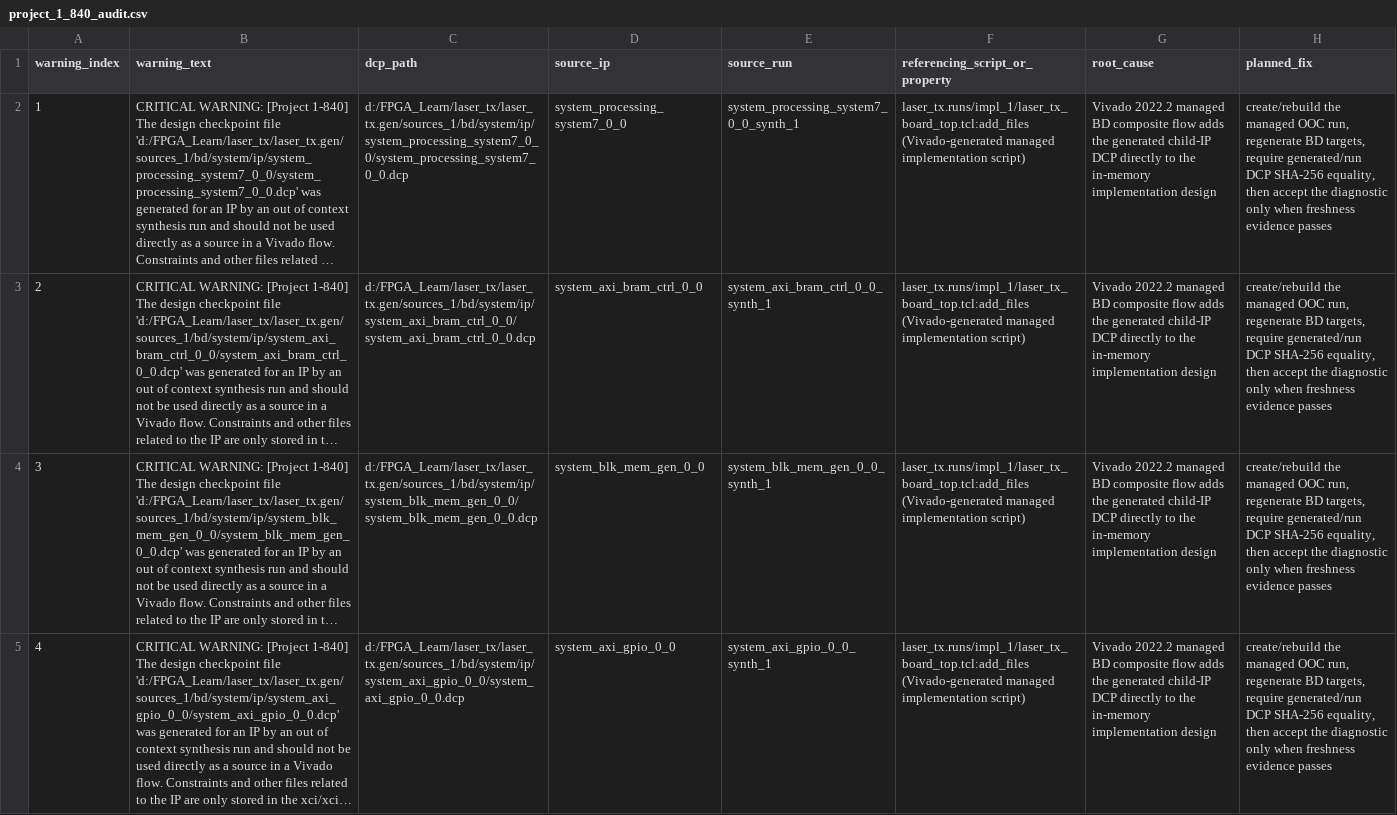
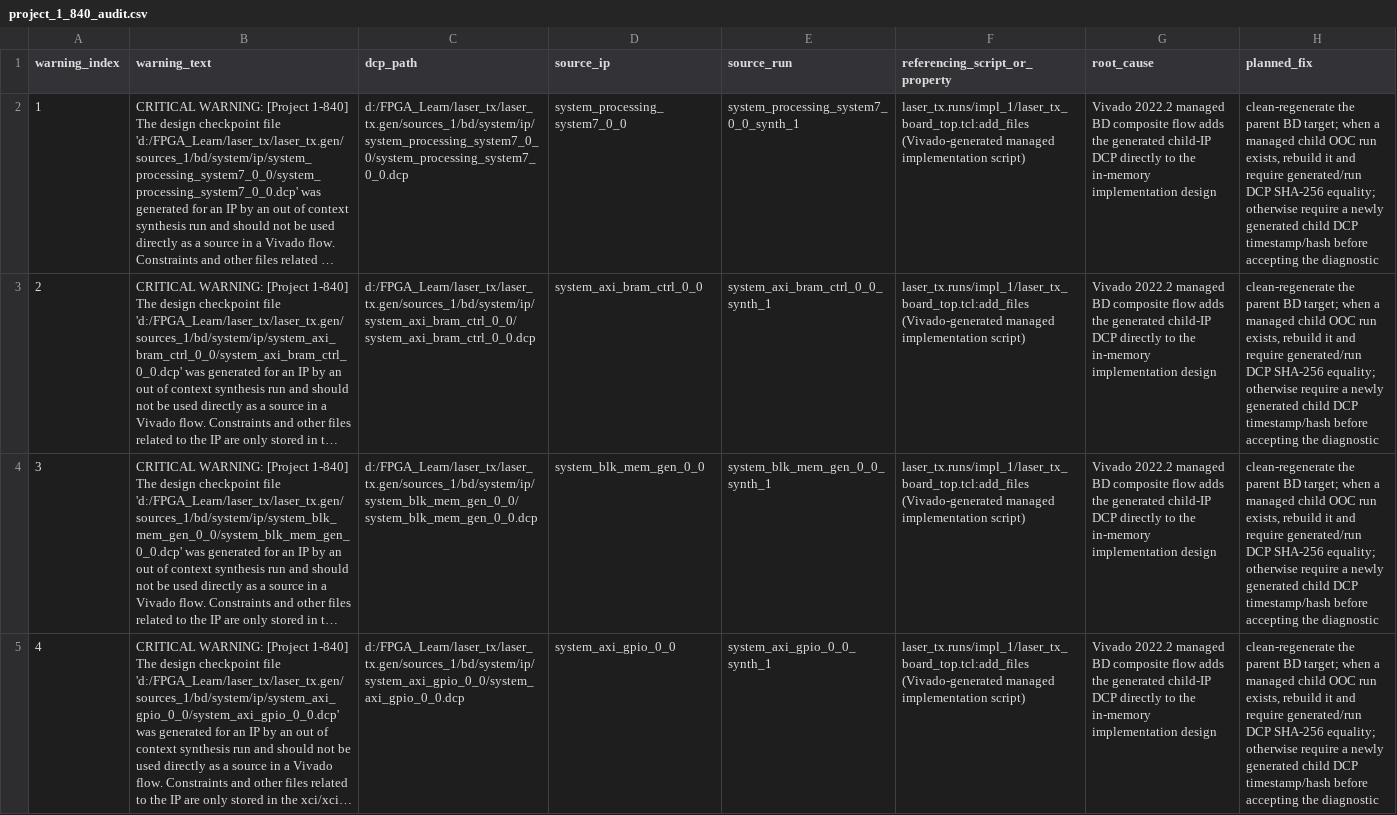
Before and after one commit to ztgi/laser_tx, a CSV file: reports/ad9528_gt_rate_planner/artifact_build/project_1_840_audit.csv, drawn as a sheet; only a part is shown; long unchanged cells end in …; the diff covers the shown part only; the diff names each change by its address in the sheet, - before the commit and + after, or states it on an @@ line.

Commit message:
Handle composite BD checkpoint freshness

```diff
--- a/reports/ad9528_gt_rate_planner/artifact_build/project_1_840_audit.csv
+++ b/reports/ad9528_gt_rate_planner/artifact_build/project_1_840_audit.csv
-H2:H5 (planned_fix): create/rebuild the managed OOC run, regenerate BD targets, require generated/run DCP SHA-256 equality, then accept the diagnostic only when freshness evidence passes
+H2:H5 (planned_fix): clean-regenerate the parent BD target; when a managed child OOC run exists, rebuild it and require generated/run DCP SHA-256 equality; otherwise require a newly generated child DCP timestamp/hash before accepting the diagnostic
```
Also changed, not shown: 9 edited cells elsewhere in this file, 2 other files.
